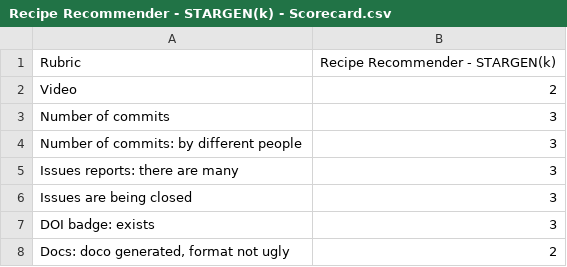
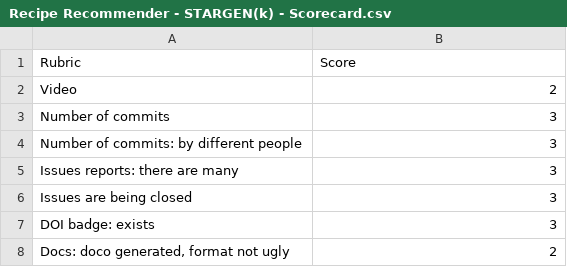
Before and after one commit to Sharatn7/engr-SE-Fall2023-P44, a CSV file: Proj1/Recipe Recommender - STARGEN(k) - Scorecard.csv, drawn as a sheet; only a part is shown.

Commit message:
Renamed 2nd Column

```diff
--- a/Proj1/Recipe Recommender - STARGEN(k) - Scorecard.csv
+++ b/Proj1/Recipe Recommender - STARGEN(k) - Scorecard.csv
@@ -1,2 +1,2 @@
-Rubric,Recipe Recommender - STARGEN(k)
+Rubric,Score
 Video,2
```
